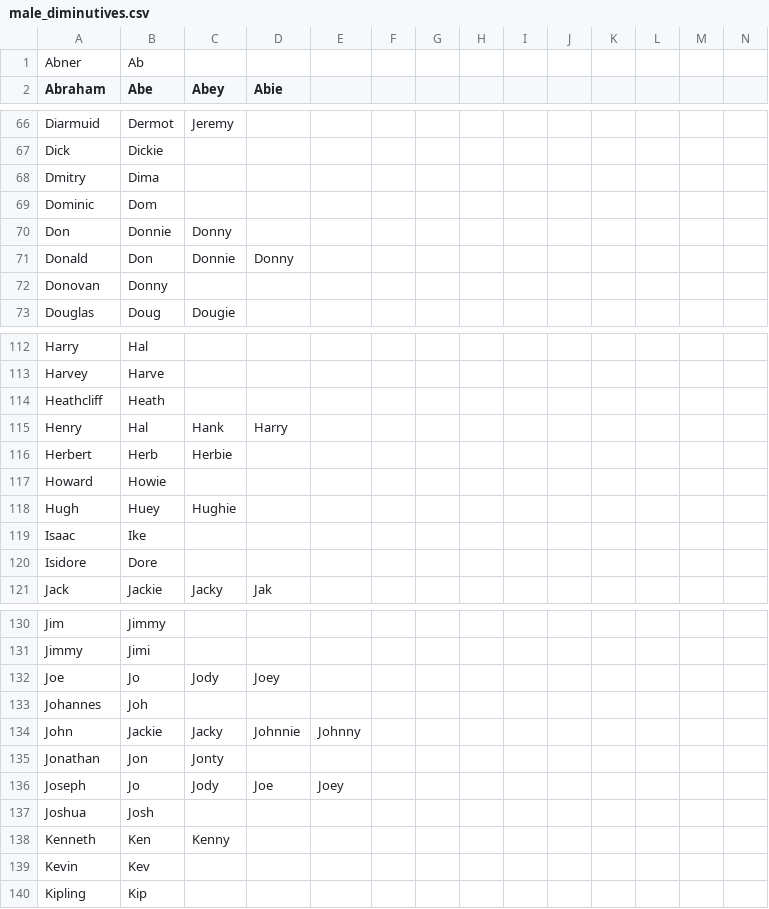
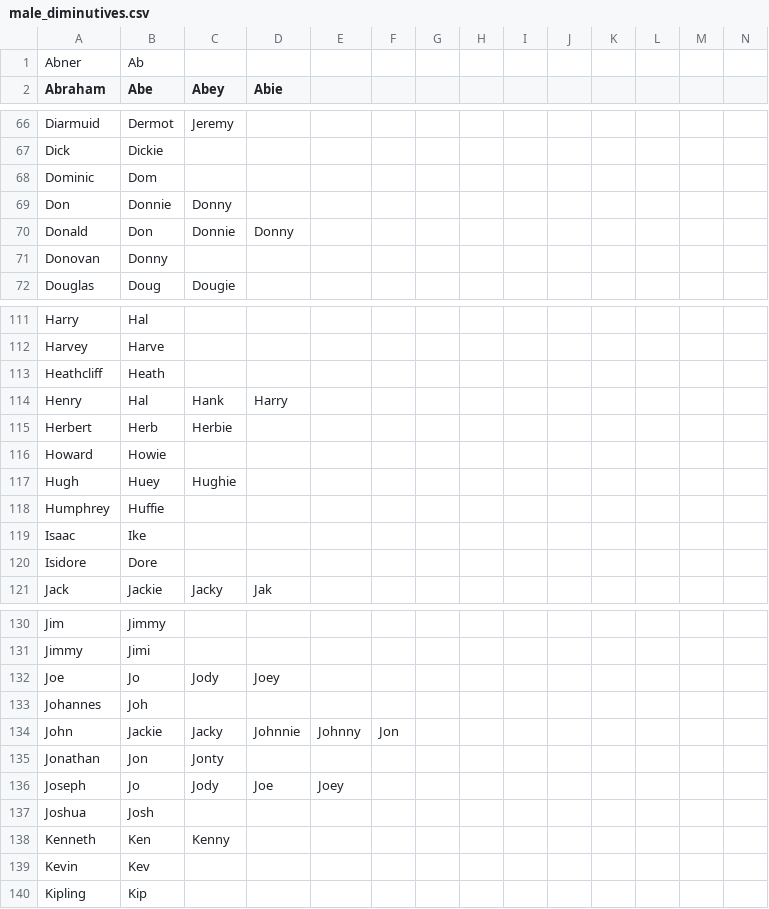
Before and after one commit to HaJongler/diminutives.db, a CSV file: male_diminutives.csv, drawn as a sheet; only a part is shown, gaps mark what is left out.

Commit message:
Regenerated `gen/male_diminutives.csv` after changes were made to Wiktionary.
* male_diminutives.csv
  Merge in changes.

```diff
--- a/male_diminutives.csv
+++ b/male_diminutives.csv
@@ -67,3 +67,2 @@ Diarmuid,Dermot,Jeremy
 Dick,Dickie
-Dmitry,Dima
 Dominic,Dom
@@ -118,2 +117,3 @@ Howard,Howie
 Hugh,Huey,Hughie
+Humphrey,Huffie
 Isaac,Ike
@@ -133,3 +133,3 @@ Joe,Jo,Jody,Joey
 Johannes,Joh
-John,Jackie,Jacky,Johnnie,Johnny
+John,Jackie,Jacky,Johnnie,Johnny,Jon
 Jonathan,Jon,Jonty
```
Also changed, not shown: gen/male_diminutives.csv, 1 other file.
